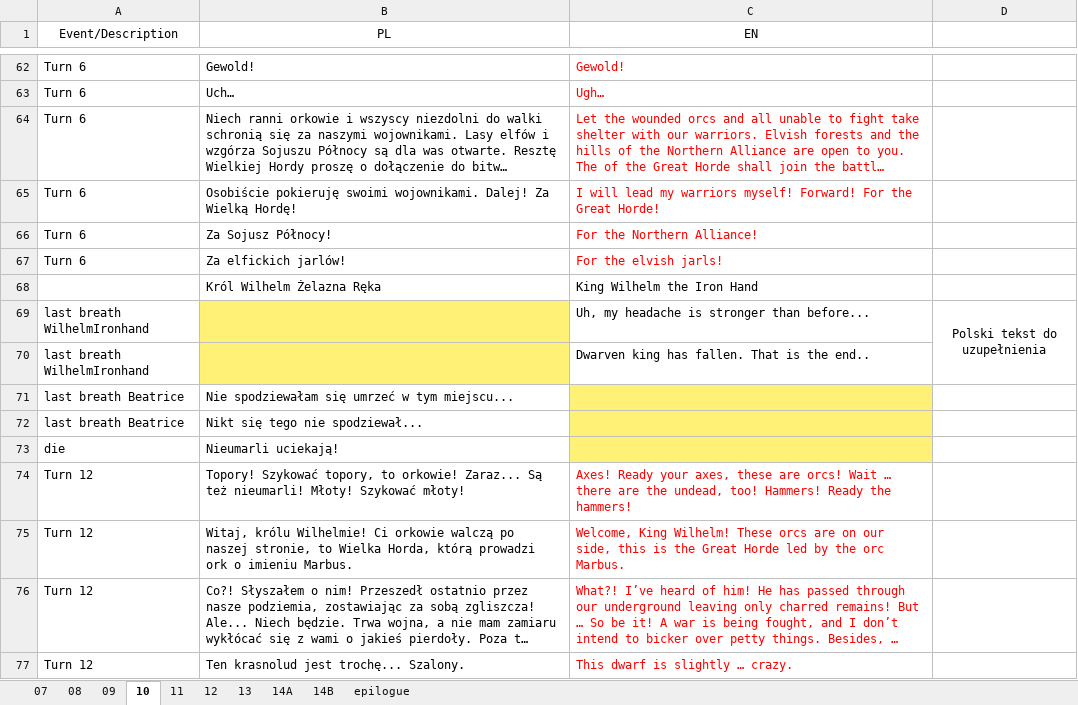
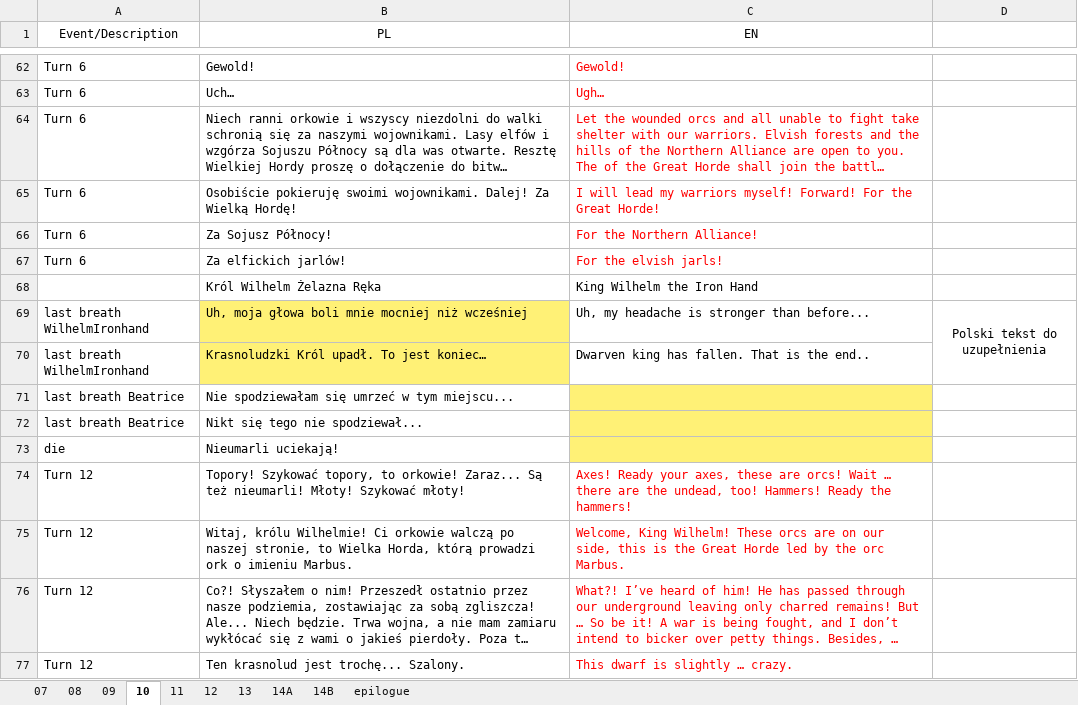
Before and after one commit to dyedmagenta/Marbuss_Escape, an Excel workbook: storyboard and dialogues/Tłumaczenia Wydry/Reszta polskich poprawek.xlsx, sheet 10, drawn as a sheet; only a part is shown, gaps mark what is left out; long unchanged cells end in …; values as stored, in another font and other column widths than the file's, no borders; the diff names each change by its address in the sheet, - before the commit and + after, or states it on an @@ line.

```diff
--- a/storyboard and dialogues/Tłumaczenia Wydry/Reszta polskich poprawek.xlsx (sheet 10)
+++ b/storyboard and dialogues/Tłumaczenia Wydry/Reszta polskich poprawek.xlsx (sheet 10)
-B69 (PL): (empty)
+B69 (PL): Uh, moja głowa boli mnie mocniej niż wcześniej
-B70 (PL): (empty)
+B70 (PL): Krasnoludzki Król upadł. To jest koniec…
```
Also changed, not shown: sheet 12, sheet 14B.
